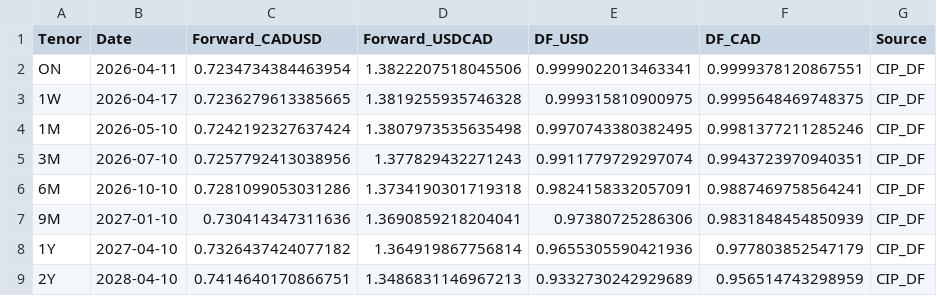
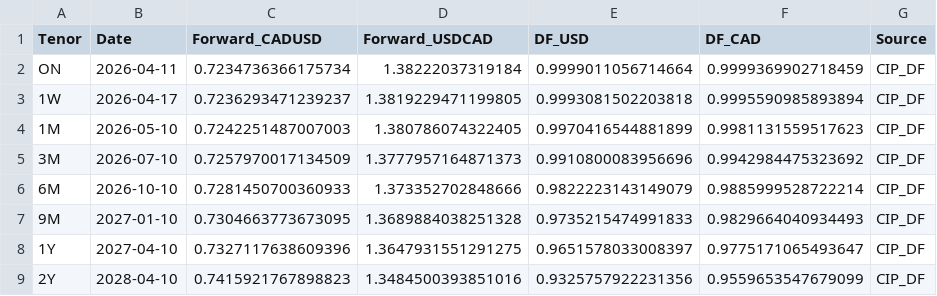
Before and after one commit to ViruAgrawal/sugar11-pipeline, a CSV file: cadusd_forwards.csv, drawn as a sheet; only a part is shown; the diff covers the shown part only.

```diff
--- a/cadusd_forwards.csv
+++ b/cadusd_forwards.csv
@@ -1,9 +1,9 @@
 Tenor,Date,Forward_CADUSD,Forward_USDCAD,DF_USD,DF_CAD,Source
-ON,2026-04-11,0.7234734384463954,1.3822207518045506,0.9999022013463341,0.9999378120867551,CIP_DF
-1W,2026-04-17,0.7236279613385665,1.3819255935746328,0.999315810900975,0.9995648469748375,CIP_DF
-1M,2026-05-10,0.7242192327637424,1.3807973535635498,0.9970743380382495,0.9981377211285246,CIP_DF
-3M,2026-07-10,0.7257792413038956,1.377829432271243,0.9911779729297074,0.9943723970940351,CIP_DF
-6M,2026-10-10,0.7281099053031286,1.3734190301719318,0.9824158332057091,0.9887469758564241,CIP_DF
-9M,2027-01-10,0.730414347311636,1.3690859218204041,0.97380725286306,0.9831848454850939,CIP_DF
-1Y,2027-04-10,0.7326437424077182,1.364919867756814,0.9655305590421936,0.977803852547179,CIP_DF
-2Y,2028-04-10,0.7414640170866751,1.3486831146967213,0.9332730242929689,0.956514743298959,CIP_DF
+ON,2026-04-11,0.7234736366175734,1.38222037319184,0.9999011056714664,0.9999369902718459,CIP_DF
+1W,2026-04-17,0.7236293471239237,1.3819229471199805,0.9993081502203818,0.9995590985893894,CIP_DF
+1M,2026-05-10,0.7242251487007003,1.380786074322405,0.9970416544881899,0.9981131559517623,CIP_DF
+3M,2026-07-10,0.7257970017134509,1.3777957164871373,0.9910800083956696,0.9942984475323692,CIP_DF
+6M,2026-10-10,0.7281450700360933,1.373352702848666,0.9822223143149079,0.9885999528722214,CIP_DF
+9M,2027-01-10,0.7304663773673095,1.3689884038251328,0.9735215474991833,0.9829664040934493,CIP_DF
+1Y,2027-04-10,0.7327117638609396,1.3647931551291275,0.9651578033008397,0.9775171065493647,CIP_DF
+2Y,2028-04-10,0.7415921767898823,1.3484500393851016,0.9325757922231356,0.9559653547679099,CIP_DF
```
Also changed, not shown: 12 edited cells elsewhere in this file, 3 other files.
